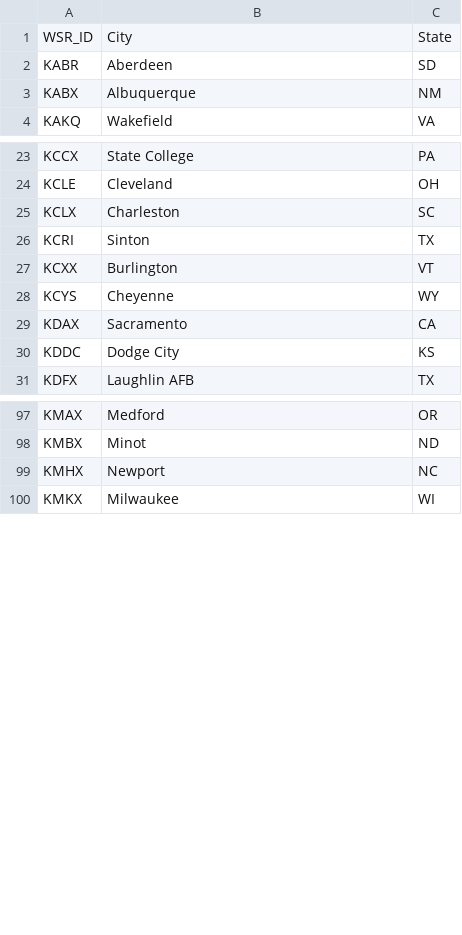
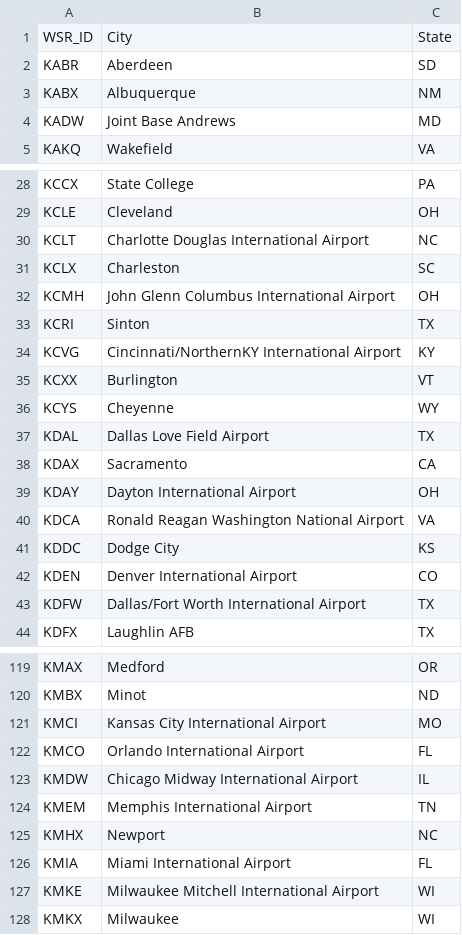
Before and after one commit to DavidnBui/DataStormers, a CSV file: radar_locations.csv, drawn as a sheet; only a part is shown, gaps mark what is left out; the diff covers the shown part only; the diff names each change by its address in the sheet, - before the commit and + after, or states it on an @@ line.

Commit message:
Added radar locations

```diff
--- a/radar_locations.csv
+++ b/radar_locations.csv
+row 4: KADW | Joint Base Andrews | MD
+row 30: KCLT | Charlotte Douglas International Airport | NC
+row 32: KCMH | John Glenn Columbus International Airport | OH
+row 34: KCVG | Cincinnati/NorthernKY International Airport | KY
+row 37: KDAL | Dallas Love Field Airport | TX
+row 39: KDAY | Dayton International Airport | OH
+row 40: KDCA | Ronald Reagan Washington National Airport | VA
+row 42: KDEN | Denver International Airport | CO
+row 43: KDFW | Dallas/Fort Worth International Airport | TX
+row 121: KMCI | Kansas City International Airport | MO
+row 122: KMCO | Orlando International Airport | FL
+row 123: KMDW | Chicago Midway International Airport | IL
+row 124: KMEM | Memphis International Airport | TN
+row 126: KMIA | Miami International Airport | FL
+row 127: KMKE | Milwaukee Mitchell International Airport | WI
```
Also changed, not shown: 26 added rows elsewhere in this file, 1 other file.
